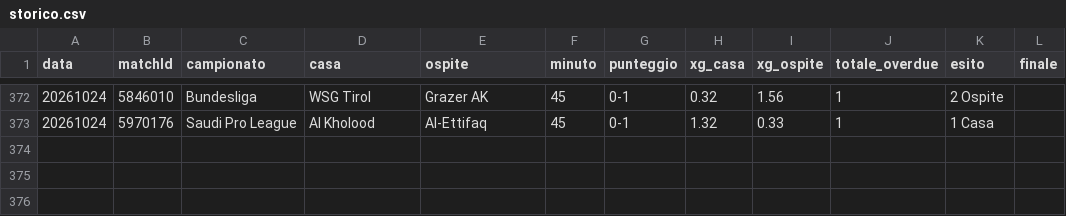
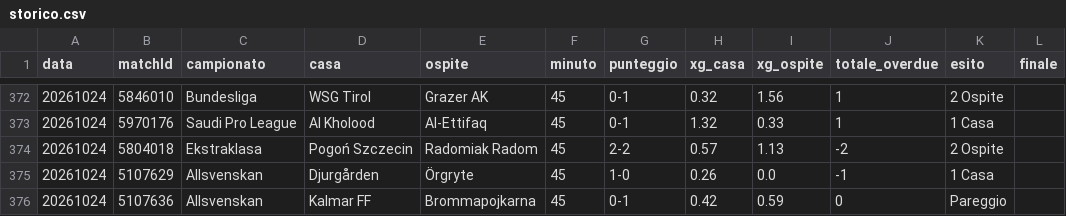
Before and after one commit to edbass1/xg-overdue-live, a CSV file: storico.csv, drawn as a sheet; only a part is shown, gaps mark what is left out; the diff names each change by its address in the sheet, - before the commit and + after, or states it on an @@ line.

```diff
--- a/storico.csv
+++ b/storico.csv
+row 374: 20261024 | 5804018 | Ekstraklasa | Pogoń Szczecin | Radomiak Radom | 45 | 2-2 | 0.57 | 1.13 | -2 | 2 Ospite
+row 375: 20261024 | 5107629 | Allsvenskan | Djurgården | Örgryte | 45 | 1-0 | 0.26 | 0.0 | -1 | 1 Casa
+row 376: 20261024 | 5107636 | Allsvenskan | Kalmar FF | Brommapojkarna | 45 | 0-1 | 0.42 | 0.59 | 0 | Pareggio
```
Also changed, not shown: 2 other files.
